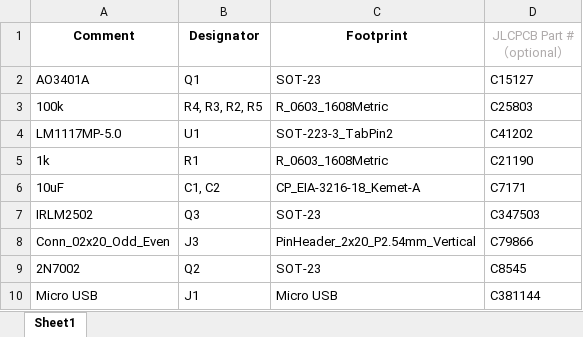
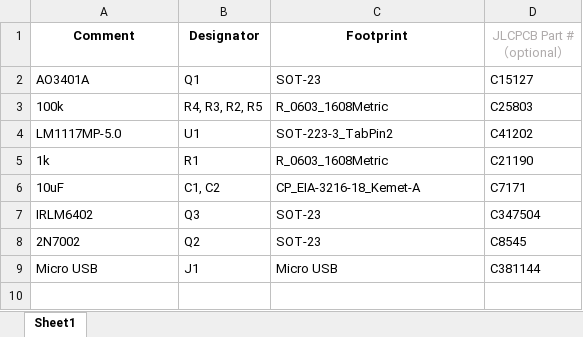
Before and after one commit to CristeaTeodorAndrei/CubeSat, an Excel workbook: CubeSat_HW/CubeSAT_Power/Gerbers_Power/BOM.xlsx, sheet Sheet1, drawn as a sheet; values as stored, in another font and other column widths than the file's, no borders; the diff names each change by its address in the sheet, - before the commit and + after, or states it on an @@ line.

Commit message:
feat: Added Payload Board and new Gerbers for the project

```diff
--- a/CubeSat_HW/CubeSAT_Power/Gerbers_Power/BOM.xlsx (sheet Sheet1)
+++ b/CubeSat_HW/CubeSAT_Power/Gerbers_Power/BOM.xlsx (sheet Sheet1)
-A7 (Comment): IRLM2502
+A7 (Comment): IRLM6402
-D7 (JLCPCB Part #（optional）): C347503
+D7 (JLCPCB Part #（optional）): C347504
-row 8: Conn_02x20_Odd_Even | J3 | PinHeader_2x20_P2.54mm_Vertical | C79866
```
Also changed, not shown: CubeSat_HW/CubeSAT_Power/Gerbers_Power/CPL.xlsx, 18 other files.
